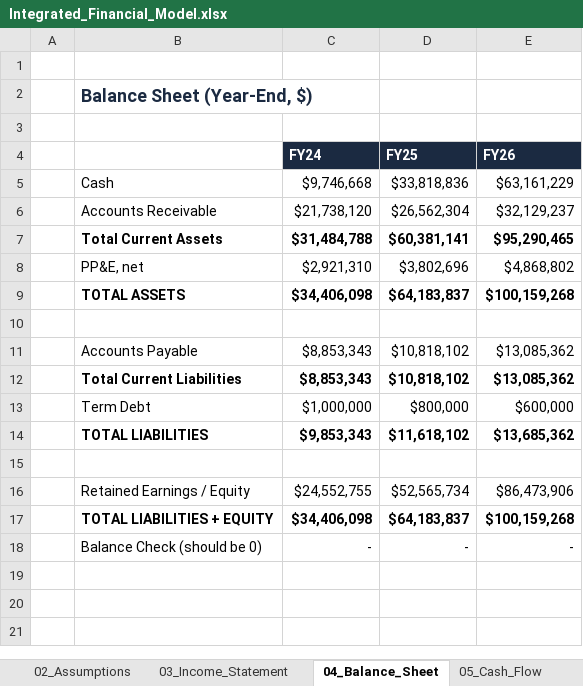
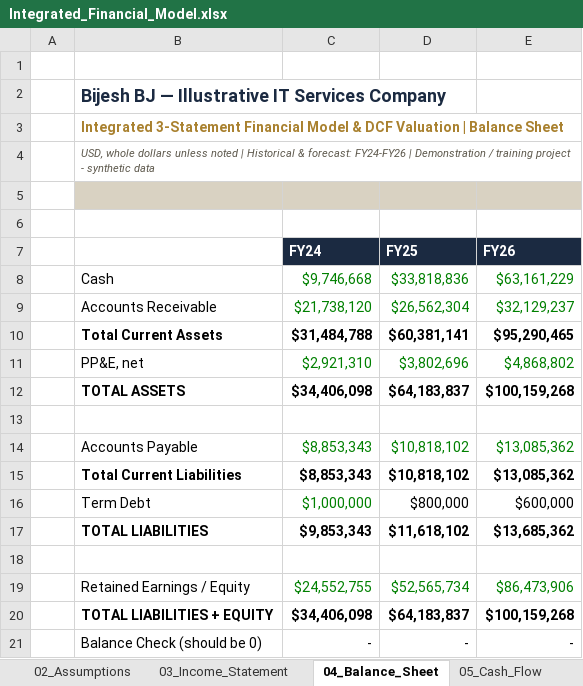
Before and after one commit to cmabijeshbj-web/cmabijeshbj-web.github.io, an Excel workbook: assets/downloads/Integrated_Financial_Model.xlsx, sheet 04_Balance_Sheet, drawn as a sheet; values as stored, in another font and other column widths than the file's, no borders; conditional formats not drawn; addresses are those after the commit; the diff names each change by its address in the sheet, - before the commit and + after, or states it on an @@ line.

```diff
--- a/assets/downloads/Integrated_Financial_Model.xlsx (sheet 04_Balance_Sheet)
+++ b/assets/downloads/Integrated_Financial_Model.xlsx (sheet 04_Balance_Sheet)
-B2: Balance Sheet (Year-End, $)
+B2: Bijesh BJ — Illustrative IT Services Company
+row 3:  | Integrated 3-Statement Financial Model & DCF Valuation | Balance Sheet
+row 4:  | USD, whole dollars unless noted | Historical & forecast: FY24-FY26 | Demonstration / training project - synthetic data
+row 5: (empty)
-C8:E9 text colour: black
+C8:E9 text colour: #008000
-C11:E11 text colour: black
+C11:E11 text colour: #008000
-C14:E14 text colour: black
+C14:E14 text colour: #008000
-C16 text colour: black
+C16 text colour: #008000
-C19:E19 text colour: black
+C19:E19 text colour: #008000
```
Also changed, not shown: sheet 06_DCF_Valuation, sheet 00_Cover, sheet 02_Assumptions, sheet 03_Income_Statement, sheet 05_Cash_Flow, sheet 01_Revenue_Build, other sheet tabs, formulas that keep their value.
